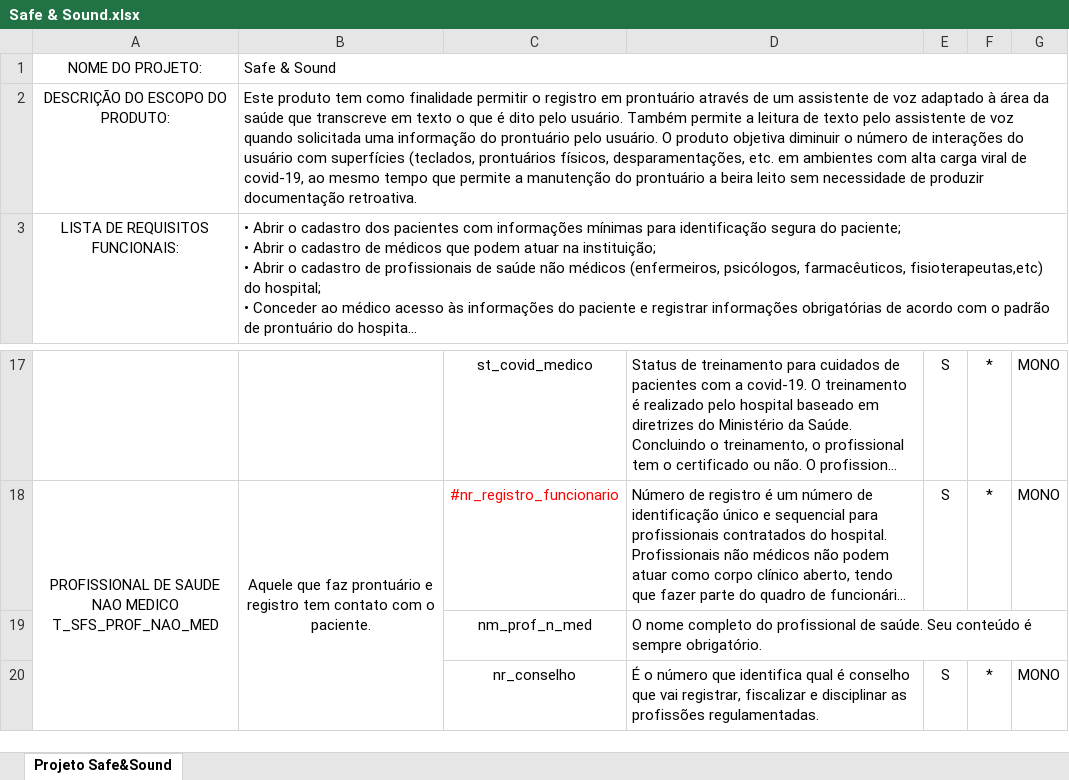
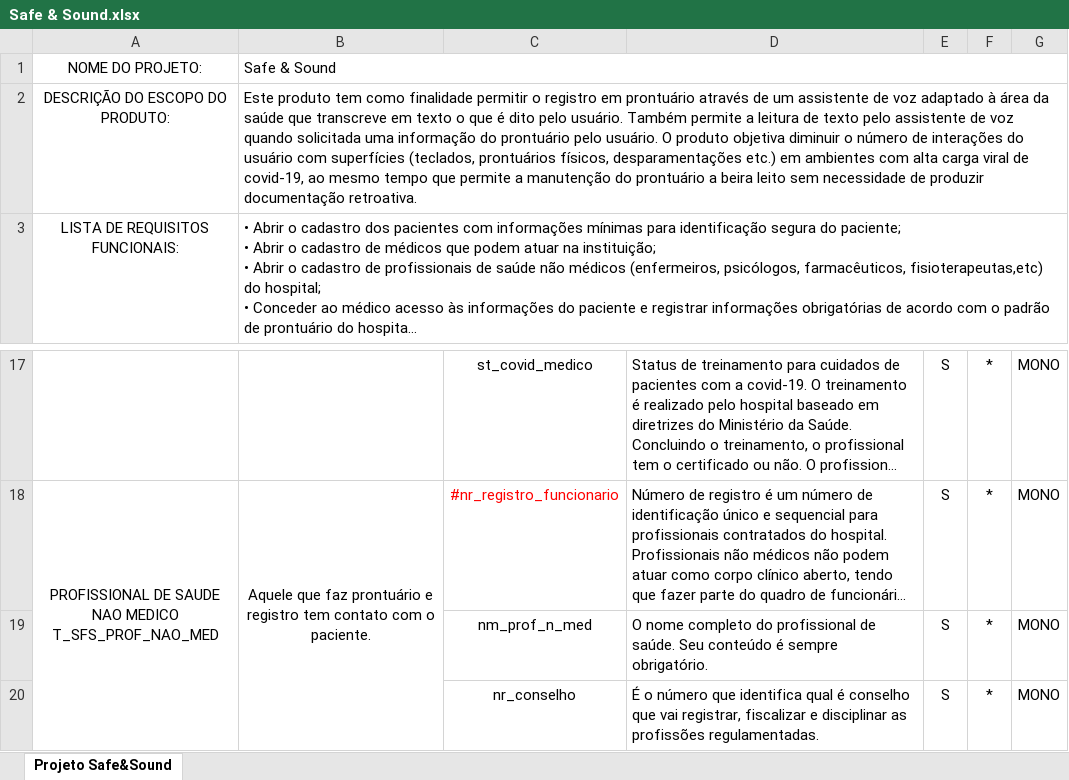
Before and after one commit to Poagilers/-ATV1-DMSQL, an Excel workbook: Arquivos Excel/Safe & Sound.xlsx, sheet Projeto Safe&Sound, drawn as a sheet; only a part is shown, gaps mark what is left out; long unchanged cells end in …; values as stored, in another font and other column widths than the file's, no borders; conditional formats not drawn; removed rows and columns are numbered as before the commit, all else as after; the diff names each change by its address in the sheet, - before the commit and + after, or states it on an @@ line.

Commit message:
pequenas mudanças e +info em nm_prof_n_medico
mudança de espessura de uma linha e acrescimo de fecha parenteses no escopo. Acréscimo de tipo de atributo (simples ou composto) e cardinalidades do atributo nm_prof_n_medico

```diff
--- a/Arquivos Excel/Safe & Sound.xlsx (sheet Projeto Safe&Sound)
+++ b/Arquivos Excel/Safe & Sound.xlsx (sheet Projeto Safe&Sound)
-B2: …prontuários físicos, desparamentações, etc. em ambientes…
+B2: …prontuários físicos, desparamentações etc.) em ambientes…
-row 19:  |  | nm_prof_n_med | O nome completo do profissional de saúde. Seu conteúdo é sempre obrigatório.
+row 19:  |  | nm_prof_n_med | O nome completo do profissional de saúde. Seu conteúdo é sempre obrigatório. | S | * | MONO
```
